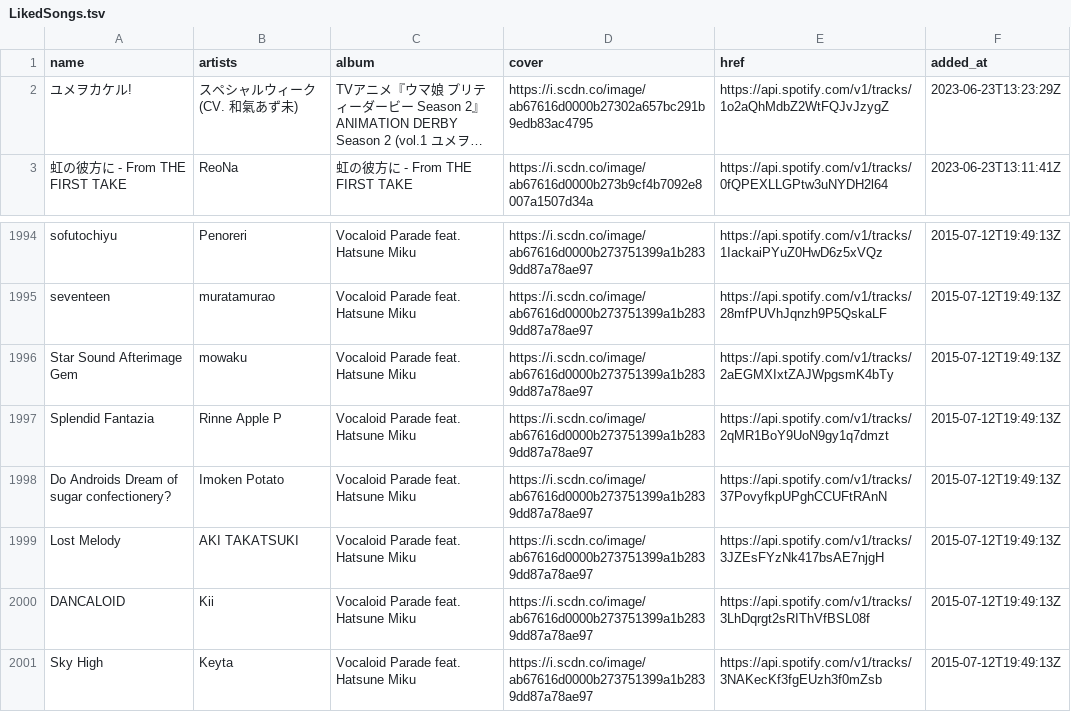
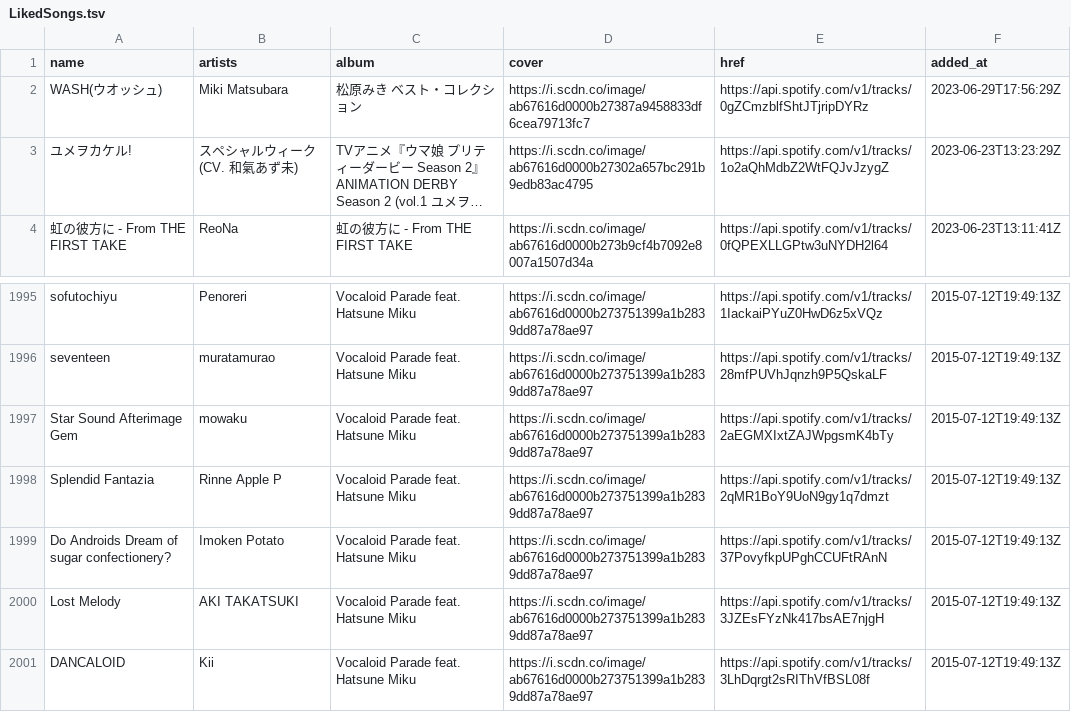
Before and after one commit to nyok/MySpotifyLikedSongs, a TSV file: LikedSongs/LikedSongs.tsv, drawn as a sheet; only a part is shown, gaps mark what is left out; long unchanged cells end in …; removed rows and columns are numbered as before the commit, all else as after; the diff names each change by its address in the sheet, - before the commit and + after, or states it on an @@ line.

Commit message:
New songs (Automatic update)

```diff
--- a/LikedSongs/LikedSongs.tsv
+++ b/LikedSongs/LikedSongs.tsv
+row 2: WASH(ウオッシュ) | Miki Matsubara | 松原みき ベスト・コレクション | https://i.scdn.co/image/ab67616d0000b27387a9458833df6cea79713fc7 | https://api.spotify.com/v1/tracks/0gZCmzblfShtJTjripDYRz | 2023-06-29T17:56:29Z
-row 2001: Sky High | Keyta | Vocaloid Parade feat. Hatsune Miku | https://i.scdn.co/image/ab67616d0000b273751399a1b2839dd87a78ae97 | https://api.spotify.com/v1/tracks/3NAKecKf3fgEUzh3f0mZsb | 2015-07-12T19:49:13Z
```
